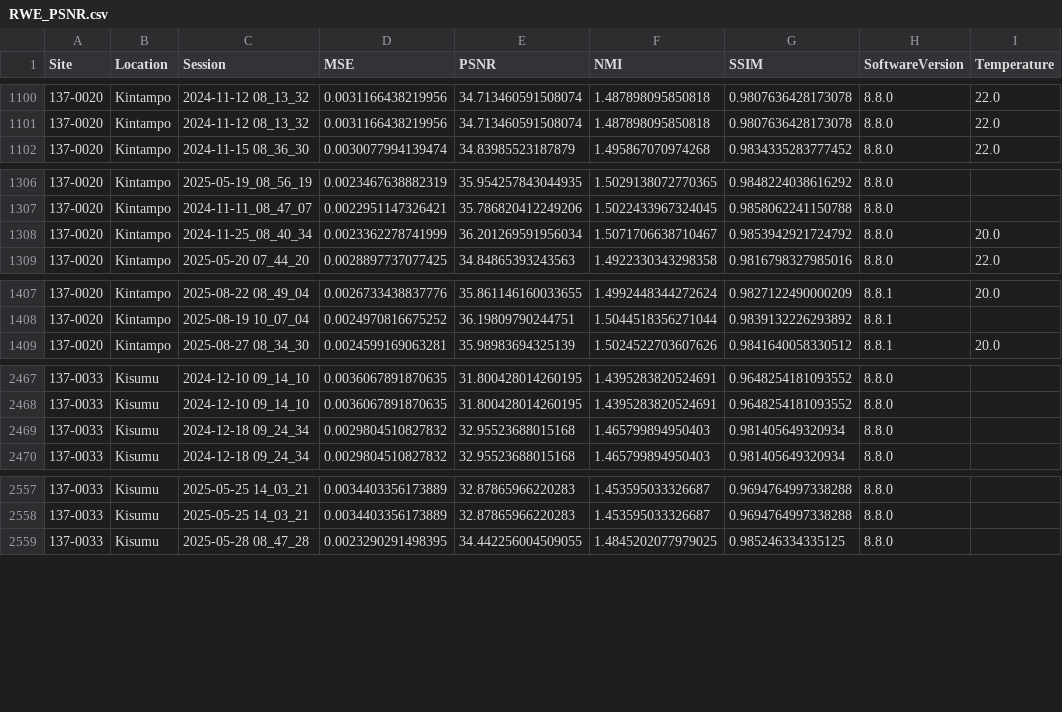
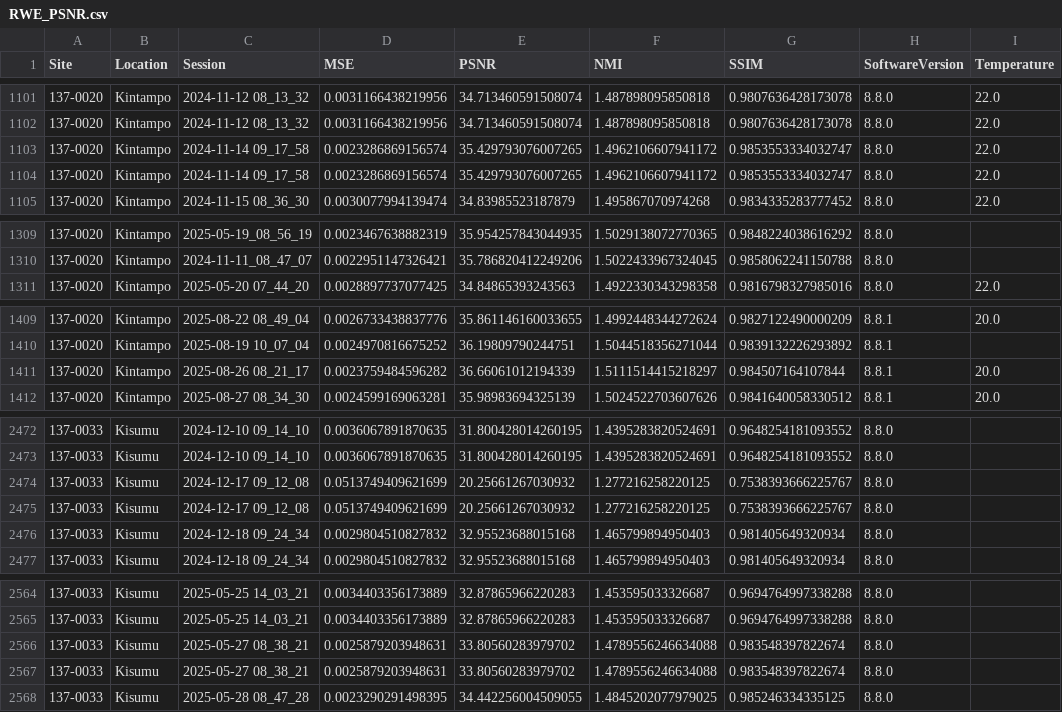
Before and after one commit to UNITY-Physics/UNITY-Dashboard, a CSV file: src/data/RWE_PSNR.csv, drawn as a sheet; only a part is shown, gaps mark what is left out; the diff covers the shown part only.

```diff
--- a/src/data/RWE_PSNR.csv
+++ b/src/data/RWE_PSNR.csv
@@ -1101,2 +1102,4 @@ Site,Location,Session,MSE,PSNR,NMI,SSIM,SoftwareVersion,Temperature
 137-0020,Kintampo,2024-11-12 08_13_32,0.0031166438219956,34.713460591508074,1.487898095850818,0.9807636428173078,8.8.0,22.0
+137-0020,Kintampo,2024-11-14 09_17_58,0.0023286869156574,35.429793076007265,1.4962106607941172,0.9853553334032747,8.8.0,22.0
+137-0020,Kintampo,2024-11-14 09_17_58,0.0023286869156574,35.429793076007265,1.4962106607941172,0.9853553334032747,8.8.0,22.0
 137-0020,Kintampo,2024-11-15 08_36_30,0.0030077994139474,34.83985523187879,1.495867070974268,0.9834335283777452,8.8.0,22.0
@@ -1307,3 +1310,2 @@ Site,Location,Session,MSE,PSNR,NMI,SSIM,SoftwareVersion,Temperature
 137-0020,Kintampo,2024-11-11_08_47_07,0.0022951147326421,35.786820412249206,1.5022433967324045,0.9858062241150788,8.8.0,
-137-0020,Kintampo,2024-11-25_08_40_34,0.0023362278741999,36.201269591956034,1.5071706638710467,0.9853942921724792,8.8.0,20.0
 137-0020,Kintampo,2025-05-20 07_44_20,0.0028897737077425,34.84865393243563,1.4922330343298358,0.9816798327985016,8.8.0,22.0
@@ -1408,2 +1410,3 @@ Site,Location,Session,MSE,PSNR,NMI,SSIM,SoftwareVersion,Temperature
 137-0020,Kintampo,2025-08-19 10_07_04,0.0024970816675252,36.19809790244751,1.5044518356271044,0.9839132226293892,8.8.1,
+137-0020,Kintampo,2025-08-26 08_21_17,0.0023759484596282,36.66061012194339,1.5111514415218297,0.984507164107844,8.8.1,20.0
 137-0020,Kintampo,2025-08-27 08_34_30,0.0024599169063281,35.98983694325139,1.5024522703607626,0.9841640058330512,8.8.1,20.0
@@ -2468,2 +2473,4 @@ Site,Location,Session,MSE,PSNR,NMI,SSIM,SoftwareVersion,Temperature
 137-0033,Kisumu,2024-12-10 09_14_10,0.0036067891870635,31.800428014260195,1.4395283820524691,0.9648254181093552,8.8.0,
+137-0033,Kisumu,2024-12-17 09_12_08,0.0513749409621699,20.25661267030932,1.277216258220125,0.7538393666225767,8.8.0,
+137-0033,Kisumu,2024-12-17 09_12_08,0.0513749409621699,20.25661267030932,1.277216258220125,0.7538393666225767,8.8.0,
 137-0033,Kisumu,2024-12-18 09_24_34,0.0029804510827832,32.95523688015168,1.465799894950403,0.981405649320934,8.8.0,
@@ -2558,2 +2565,4 @@ Site,Location,Session,MSE,PSNR,NMI,SSIM,SoftwareVersion,Temperature
 137-0033,Kisumu,2025-05-25 14_03_21,0.0034403356173889,32.87865966220283,1.453595033326687,0.9694764997338288,8.8.0,
+137-0033,Kisumu,2025-05-27 08_38_21,0.0025879203948631,33.80560283979702,1.4789556246634088,0.983548397822674,8.8.0,
+137-0033,Kisumu,2025-05-27 08_38_21,0.0025879203948631,33.80560283979702,1.4789556246634088,0.983548397822674,8.8.0,
 137-0033,Kisumu,2025-05-28 08_47_28,0.0023290291498395,34.442256004509055,1.4845202077979025,0.985246334335125,8.8.0,
```
Also changed, not shown: 6 added rows and 1 removed row elsewhere in this file.
